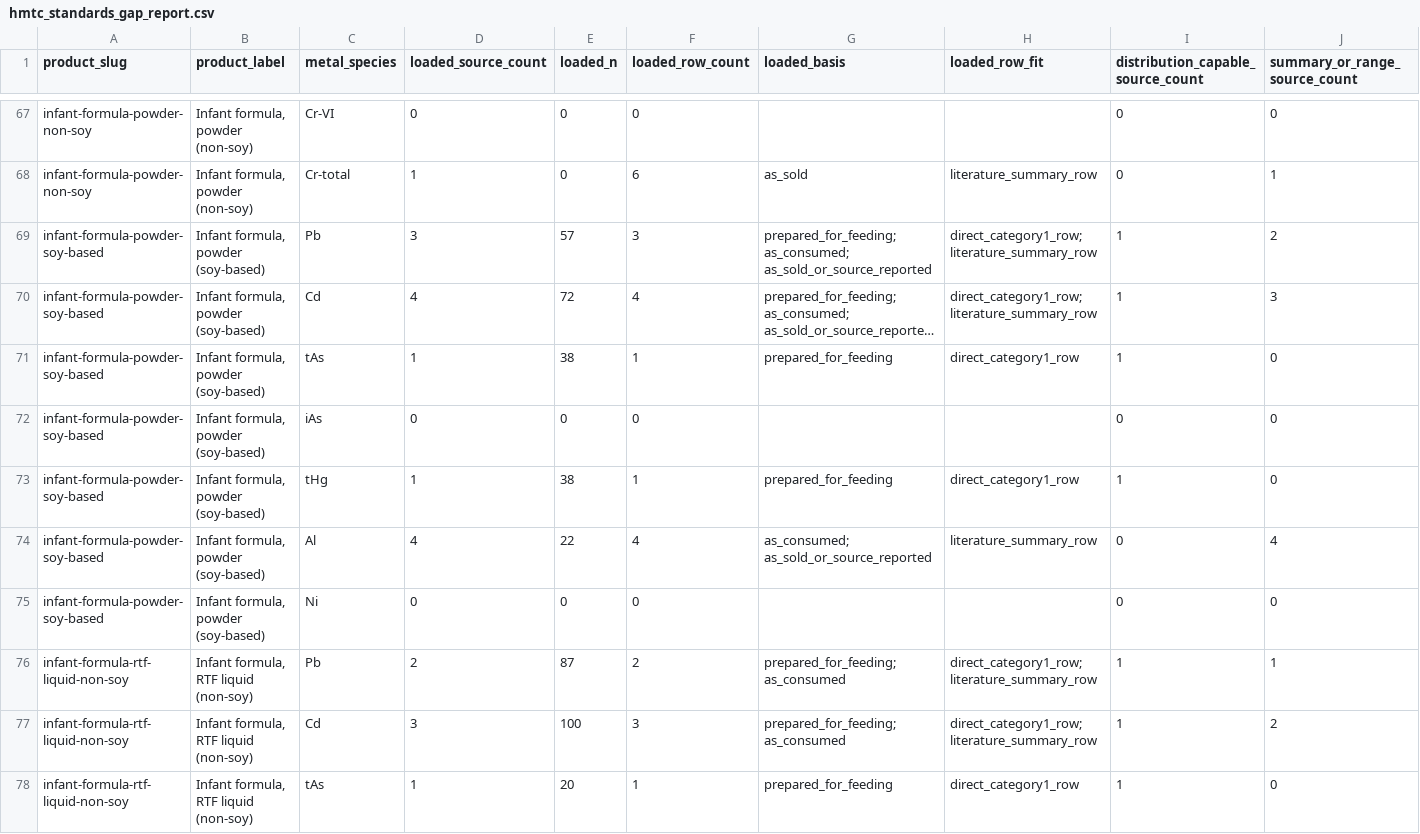
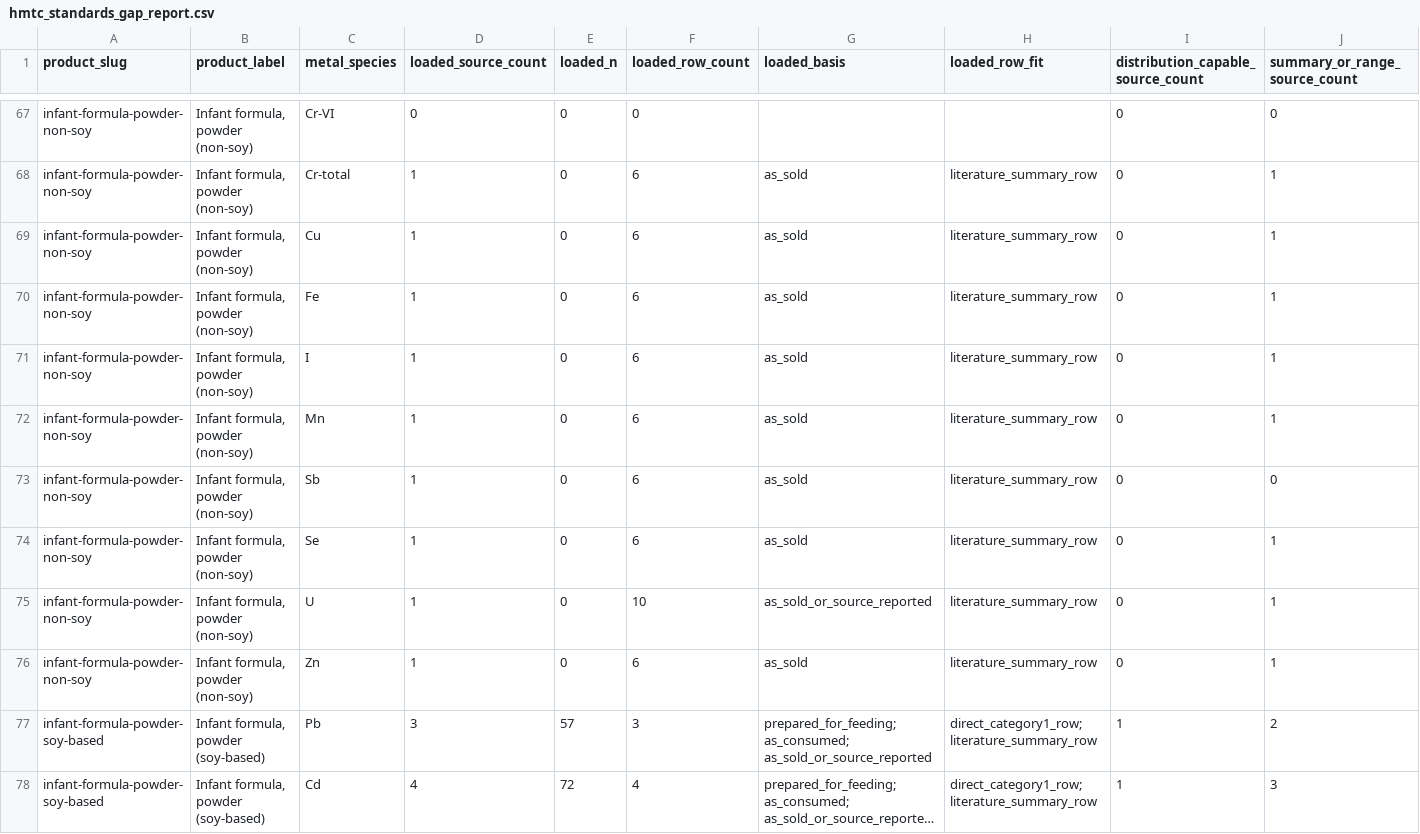
Before and after one commit to paleofoundation/heavymetalindex, a CSV file: data/evidence/hmtc_standards_gap_report.csv, drawn as a sheet; only a part is shown, gaps mark what is left out; the shorter side is filled out with more unchanged rows; long unchanged cells end in …; rows hold the shown columns only; the diff names each change by its address in the sheet, - before the commit and + after, or states it on an @@ line.

Commit message:
Complete Almeida and FSA formula missing metals

```diff
--- a/data/evidence/hmtc_standards_gap_report.csv
+++ b/data/evidence/hmtc_standards_gap_report.csv
+row 69: infant-formula-powder-non-soy | Infant formula, powder (non-soy) | Cu | 1 | 0 | 6 | as_sold | literature_summary_row | 0 | 1
+row 70: infant-formula-powder-non-soy | Infant formula, powder (non-soy) | Fe | 1 | 0 | 6 | as_sold | literature_summary_row | 0 | 1
+row 71: infant-formula-powder-non-soy | Infant formula, powder (non-soy) | I | 1 | 0 | 6 | as_sold | literature_summary_row | 0 | 1
+row 72: infant-formula-powder-non-soy | Infant formula, powder (non-soy) | Mn | 1 | 0 | 6 | as_sold | literature_summary_row | 0 | 1
+row 73: infant-formula-powder-non-soy | Infant formula, powder (non-soy) | Sb | 1 | 0 | 6 | as_sold | literature_summary_row | 0 | 0
+row 74: infant-formula-powder-non-soy | Infant formula, powder (non-soy) | Se | 1 | 0 | 6 | as_sold | literature_summary_row | 0 | 1
+row 75: infant-formula-powder-non-soy | Infant formula, powder (non-soy) | U | 1 | 0 | 10 | as_sold_or_source_reported | literature_summary_row | 0 | 1
+row 76: infant-formula-powder-non-soy | Infant formula, powder (non-soy) | Zn | 1 | 0 | 6 | as_sold | literature_summary_row | 0 | 1
```
Also changed, not shown: data/evidence/local_reingest_extraction_tasks.csv, data/evidence/local_reingest_queue.csv, 9 other files.
